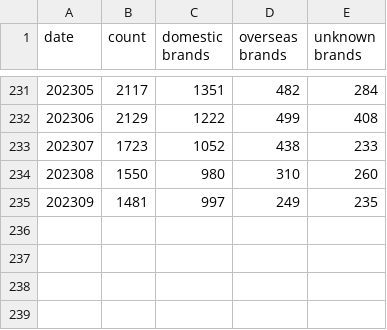
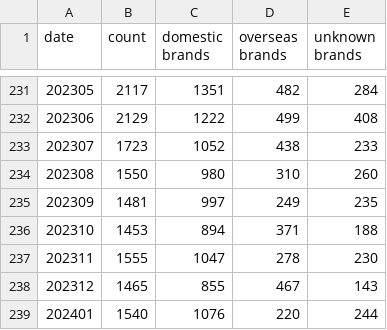
Before and after one commit to JPCERTCC/JPCERT-IR-Statistics, a CSV file: phishing.csv, drawn as a sheet; only a part is shown, gaps mark what is left out; the diff names each change by its address in the sheet, - before the commit and + after, or states it on an @@ line.

```diff
--- a/phishing.csv
+++ b/phishing.csv
+row 236: 202310 | 1453 | 894 | 371 | 188
+row 237: 202311 | 1555 | 1047 | 278 | 230
+row 238: 202312 | 1465 | 855 | 467 | 143
+row 239: 202401 | 1540 | 1076 | 220 | 244
```
Also changed, not shown: incident-cases-coordinated.csv, incident-reports.csv, 6 other files.
